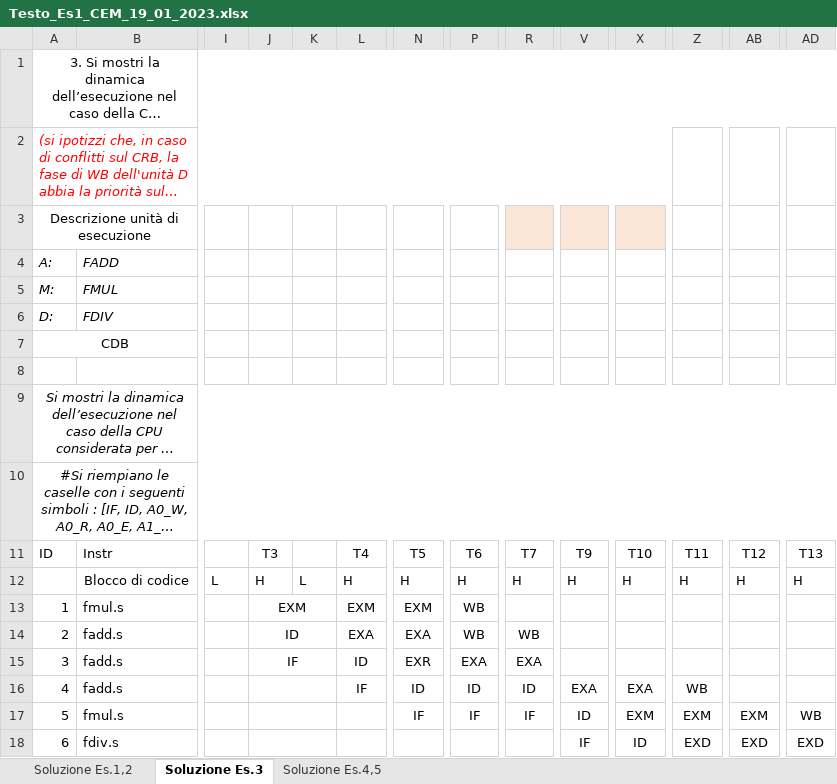
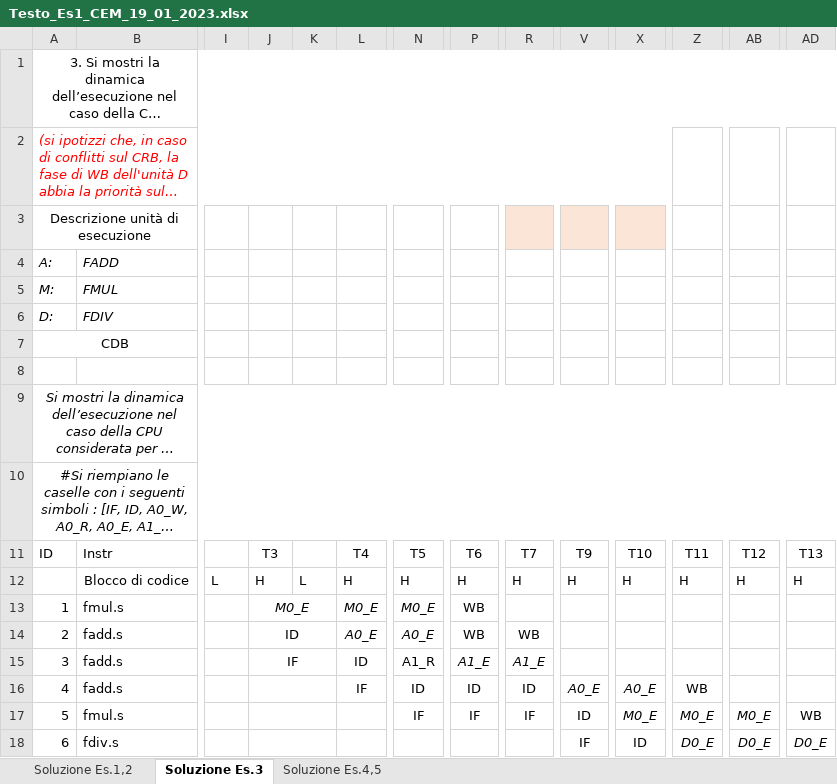
Before and after one commit to Tomassone/Universidad, an Excel workbook: Esercitazioni_AC/2023119-20260109/Testo_Es1_CEM_19_01_2023.xlsx, sheet Soluzione Es.3, drawn as a sheet; only a part is shown, gaps mark what is left out; long unchanged cells end in …; values as stored, in another font and other column widths than the file's, no borders; the diff names each change by its address in the sheet, - before the commit and + after, or states it on an @@ line.

```diff
--- a/Esercitazioni_AC/2023119-20260109/Testo_Es1_CEM_19_01_2023.xlsx (sheet Soluzione Es.3)
+++ b/Esercitazioni_AC/2023119-20260109/Testo_Es1_CEM_19_01_2023.xlsx (sheet Soluzione Es.3)
-J13: EXM
+J13: M0_E
-J13 italic: off
+J13 italic: on
-L13: EXM
+L13: M0_E
-L13:L14 italic: off
+L13:L14 italic: on
-N13: EXM
+N13: M0_E
-N13:N14 italic: off
+N13:N14 italic: on
-L14: EXA
+L14: A0_E
-N14: EXA
+N14: A0_E
-N15: EXR
+N15: A1_R
-P15: EXA
+P15: A1_E
-P15 italic: off
+P15 italic: on
-R15: EXA
+R15: A1_E
-R15 italic: off
+R15 italic: on
-V16: EXA
+V16: A0_E
-V16 italic: off
+V16 italic: on
-X16: EXA
+X16: A0_E
-X16:X17 italic: off
+X16:X17 italic: on
-X17: EXM
+X17: M0_E
-Z17: EXM
+Z17: M0_E
-Z17:Z18 italic: off
+Z17:Z18 italic: on
-AB17: EXM
+AB17: M0_E
-AB17:AB18 italic: off
+AB17:AB18 italic: on
-Z18: EXD
+Z18: D0_E
-AB18: EXD
+AB18: D0_E
-AD18: EXD
+AD18: D0_E
-AD18 italic: off
+AD18 italic: on
```
Also changed, not shown: sheet Soluzione Es.4,5, sheet Soluzione Es.1,2, 6 other files.
